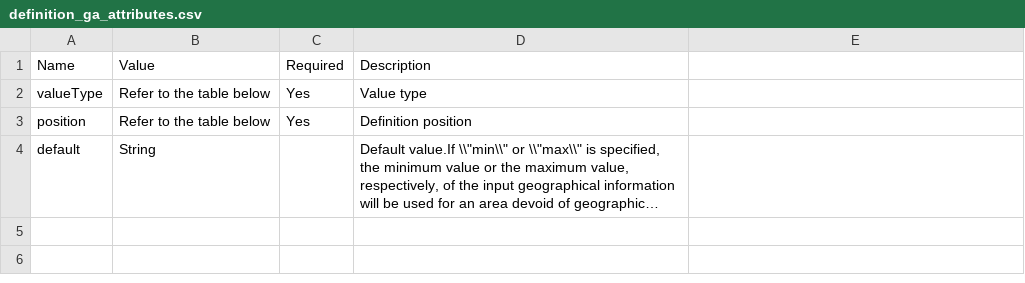
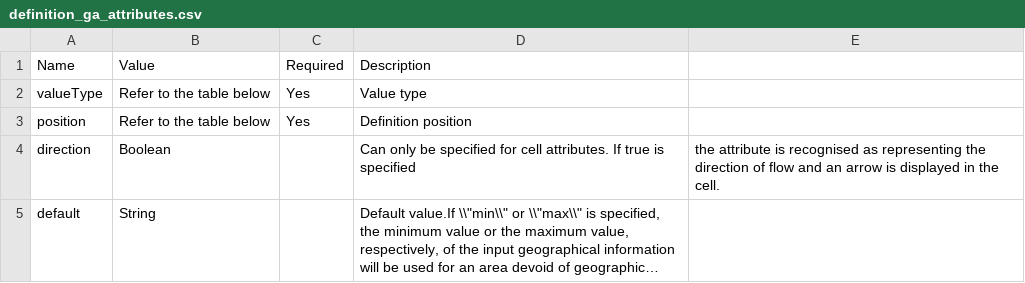
Before and after one commit to i-RIC/solver_dev_manual, a CSV file: source/05/04/definition_ga_attributes.csv, drawn as a sheet; long unchanged cells end in …; the diff names each change by its address in the sheet, - before the commit and + after, or states it on an @@ line.

Commit message:
Description about attribute "direction" is added.

```diff
--- a/source/05/04/definition_ga_attributes.csv
+++ b/source/05/04/definition_ga_attributes.csv
+row 4: direction | Boolean |  | Can only be specified for cell attributes. If true is specified | the attribute is recognised as representing the direction of flow and an arrow is displayed in the cell.
```
